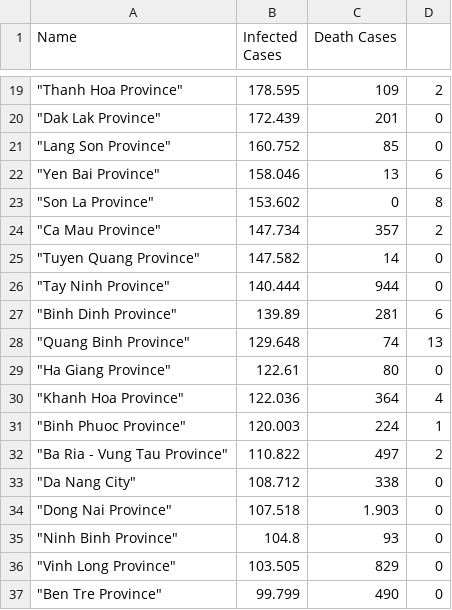
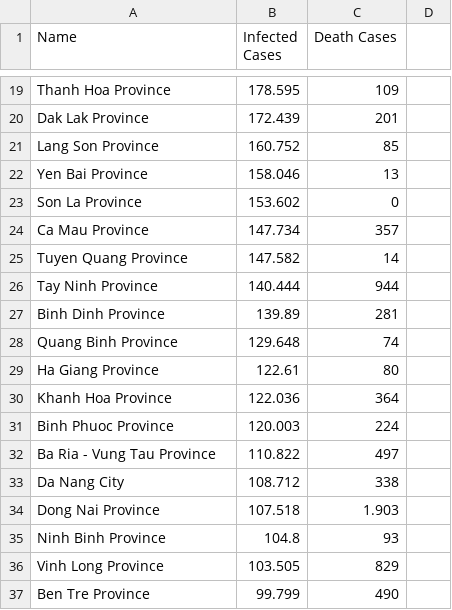
Before and after one commit to ttdat1712/Project, a CSV file: Covid19.csv, drawn as a sheet; only a part is shown, gaps mark what is left out; the diff covers the shown part only; the diff names each change by its address in the sheet, - before the commit and + after, or states it on an @@ line.

```diff
--- a/Covid19.csv
+++ b/Covid19.csv
-A19 (Name): "Thanh Hoa Province"
+A19 (Name): Thanh Hoa Province
-D19: 2
+D19: (empty)
-A20 (Name): "Dak Lak Province"
+A20 (Name): Dak Lak Province
-D20:D21: 0
+D20:D21: (empty)
-A21 (Name): "Lang Son Province"
+A21 (Name): Lang Son Province
-A22 (Name): "Yen Bai Province"
+A22 (Name): Yen Bai Province
-D22: 6
+D22: (empty)
-A23 (Name): "Son La Province"
+A23 (Name): Son La Province
-D23: 8
+D23: (empty)
-A24 (Name): "Ca Mau Province"
+A24 (Name): Ca Mau Province
-D24: 2
+D24: (empty)
-A25 (Name): "Tuyen Quang Province"
+A25 (Name): Tuyen Quang Province
-D25:D26: 0
+D25:D26: (empty)
-A26 (Name): "Tay Ninh Province"
+A26 (Name): Tay Ninh Province
-A27 (Name): "Binh Dinh Province"
+A27 (Name): Binh Dinh Province
-D27: 6
+D27: (empty)
-A28 (Name): "Quang Binh Province"
+A28 (Name): Quang Binh Province
-D28: 13
+D28: (empty)
-A29 (Name): "Ha Giang Province"
+A29 (Name): Ha Giang Province
-D29: 0
+D29: (empty)
-A30 (Name): "Khanh Hoa Province"
+A30 (Name): Khanh Hoa Province
-D30: 4
+D30: (empty)
-A31 (Name): "Binh Phuoc Province"
+A31 (Name): Binh Phuoc Province
-D31: 1
+D31: (empty)
-A32 (Name): "Ba Ria - Vung Tau Province"
+A32 (Name): Ba Ria - Vung Tau Province
-D32: 2
+D32: (empty)
-A33 (Name): "Da Nang City"
+A33 (Name): Da Nang City
-D33:D37: 0
+D33:D37: (empty)
-A34 (Name): "Dong Nai Province"
+A34 (Name): Dong Nai Province
-A35 (Name): "Ninh Binh Province"
+A35 (Name): Ninh Binh Province
-A36 (Name): "Vinh Long Province"
+A36 (Name): Vinh Long Province
-A37 (Name): "Ben Tre Province"
+A37 (Name): Ben Tre Province
```
Also changed, not shown: 88 edited cells elsewhere in this file.
